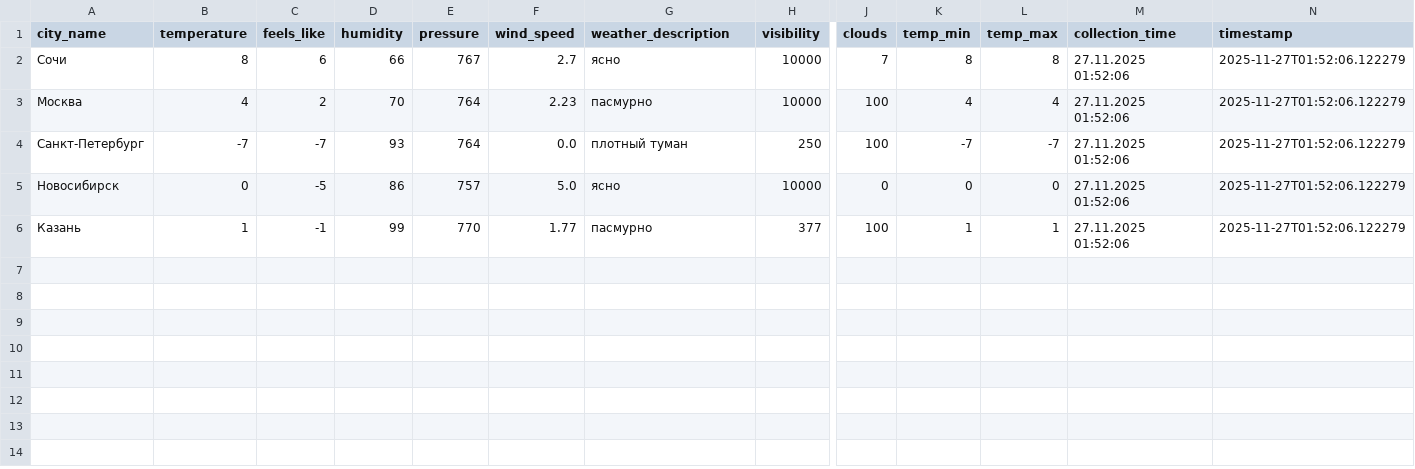
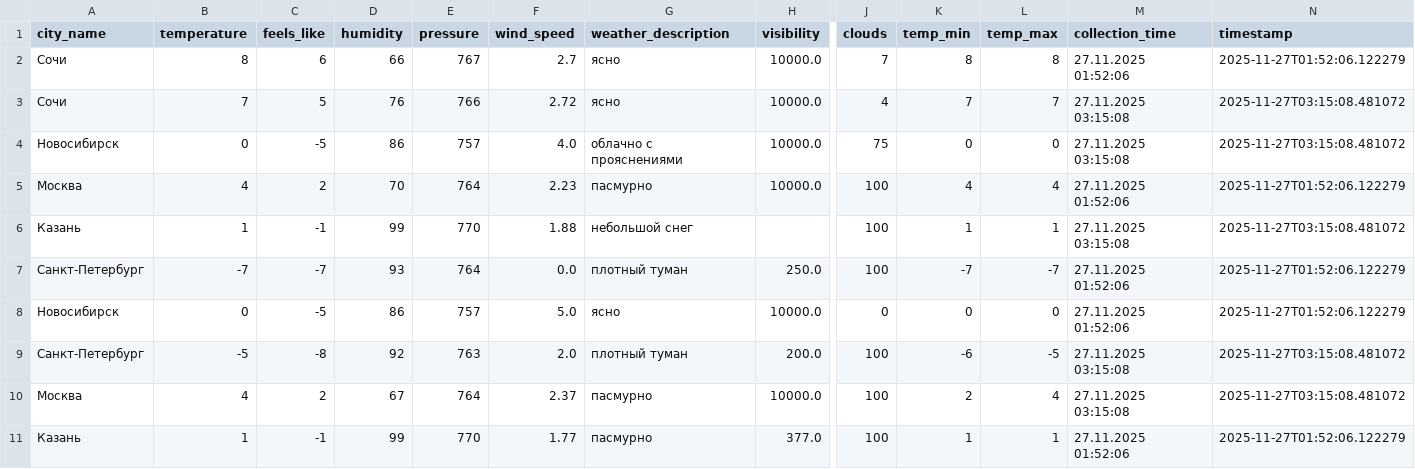
Before and after one commit to julia-JT/Weather_tourism_pipeline, a CSV file: data/enriched/weather_enriched_20251127.csv, drawn as a sheet; only a part is shown, gaps mark what is left out; addresses are those after the commit; rows hold the shown columns only; the diff names each change by its address in the sheet, - before the commit and + after, or states it on an @@ line.

```diff
--- a/data/enriched/weather_enriched_20251127.csv
+++ b/data/enriched/weather_enriched_20251127.csv
-H2 (visibility): 10000
+H2 (visibility): 10000.0
+row 3: Сочи | 7 | 5 | 76 | 766 | 2.72 | ясно | 10000.0 | 4 | 7 | 7 | 27.11.2025 03:15:08 | 2025-11-27T03:15:08.481072
+row 4: Новосибирск | 0 | -5 | 86 | 757 | 4.0 | облачно с прояснениями | 10000.0 | 75 | 0 | 0 | 27.11.2025 03:15:08 | 2025-11-27T03:15:08.481072
-H5 (visibility): 10000
+H5 (visibility): 10000.0
+row 6: Казань | 1 | -1 | 99 | 770 | 1.88 | небольшой снег |  | 100 | 1 | 1 | 27.11.2025 03:15:08 | 2025-11-27T03:15:08.481072
-H7 (visibility): 250
+H7 (visibility): 250.0
-H8 (visibility): 10000
+H8 (visibility): 10000.0
+row 9: Санкт-Петербург | -5 | -8 | 92 | 763 | 2.0 | плотный туман | 200.0 | 100 | -6 | -5 | 27.11.2025 03:15:08 | 2025-11-27T03:15:08.481072
+row 10: Москва | 4 | 2 | 67 | 764 | 2.37 | пасмурно | 10000.0 | 100 | 2 | 4 | 27.11.2025 03:15:08 | 2025-11-27T03:15:08.481072
-H11 (visibility): 377
+H11 (visibility): 377.0
```
Also changed, not shown: data/aggregated/city_tourism_rating.csv, data/aggregated/federal_districts_summary.csv, 16 other files.
